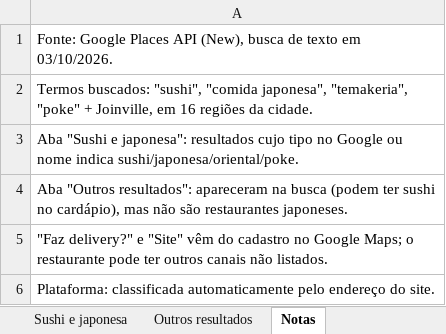
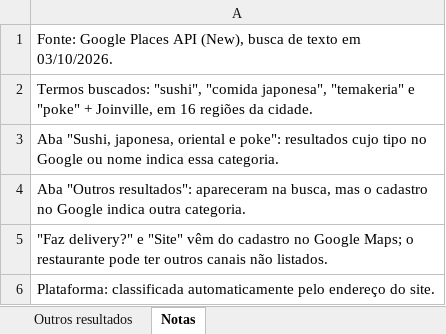
Before and after one commit to jxca7/projetos, an Excel workbook: delivery_joinville/sushi_joinville_google_places.xlsx, sheet Notas, drawn as a sheet; values as stored, in another font and other column widths than the file's, no borders; the diff names each change by its address in the sheet, - before the commit and + after, or states it on an @@ line.

```diff
--- a/delivery_joinville/sushi_joinville_google_places.xlsx (sheet Notas)
+++ b/delivery_joinville/sushi_joinville_google_places.xlsx (sheet Notas)
-A2: …"comida japonesa", "temakeria", "poke" +…
+A2: …"comida japonesa", "temakeria" e "poke" +…
-A3: Aba "Sushi e japonesa": resultados cujo tipo no Google ou nome indica sushi/japonesa/oriental/poke.
+A3: Aba "Sushi, japonesa, oriental e poke": resultados cujo tipo no Google ou nome indica essa categoria.
-A4: …apareceram na busca (podem ter sushi no cardápio), mas não são restaurantes japoneses.
+A4: …apareceram na busca, mas o cadastro no Google indica outra categoria.
```
Also changed, not shown: other sheet tabs, 4 other files.
